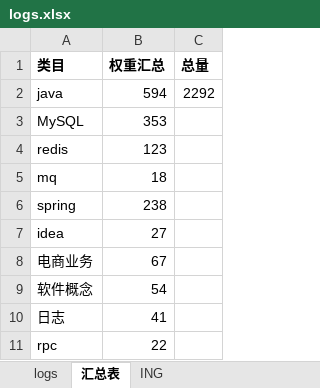
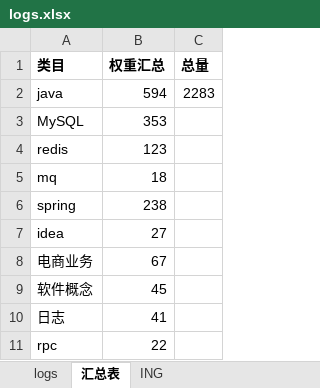
Before and after one commit to andy1202go/learning_log, an Excel workbook: logs.xlsx, sheet 汇总表, drawn as a sheet; only a part is shown; values as stored, in another font and other column widths than the file's, no borders; charts and pictures and conditional formats not drawn; the diff names each change by its address in the sheet, - before the commit and + after, or states it on an @@ line.

```diff
--- a/logs.xlsx (sheet 汇总表)
+++ b/logs.xlsx (sheet 汇总表)
-C2 (总量): 2292
+C2 (总量): 2283
-B9 (权重汇总): 54
+B9 (权重汇总): 45
```
Also changed, not shown: sheet logs, charts or pictures, 1 other file.
